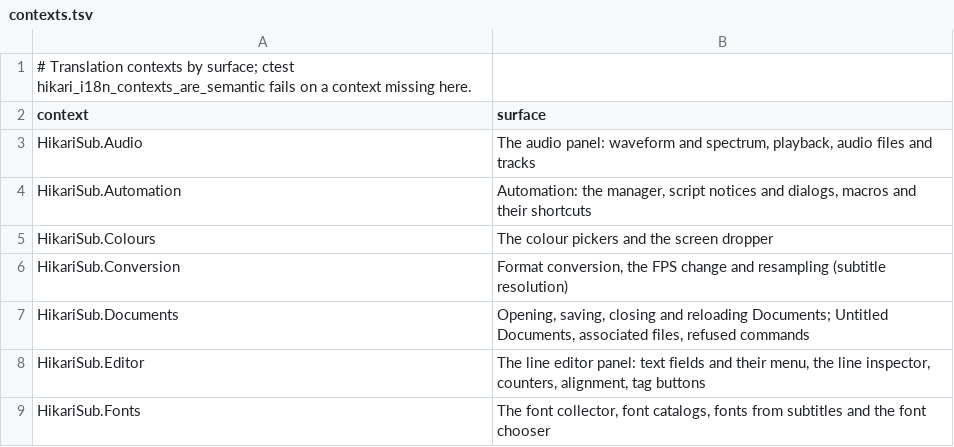
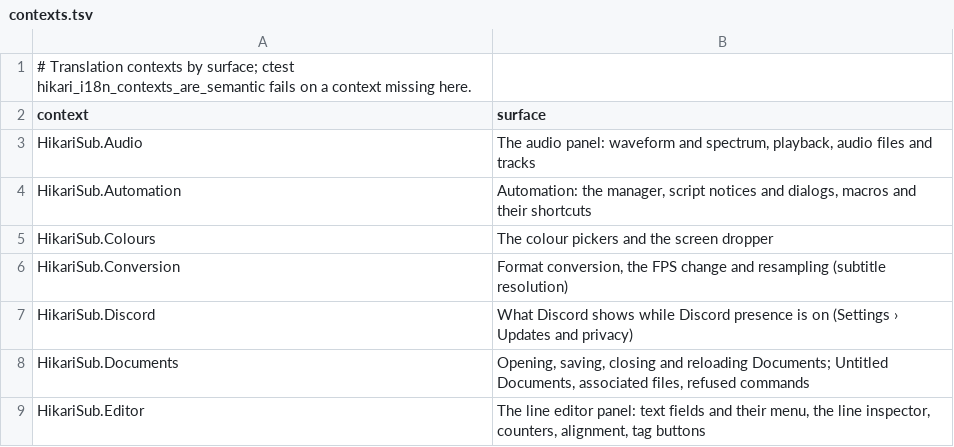
Before and after one commit to altqx/hikari, a TSV file: i18n/contexts.tsv, drawn as a sheet; only a part is shown; the shorter side is filled out with more unchanged rows.

Commit message:
#599: Discord Rich Presence
A small Discord IPC client (Unix socket incl. Flatpak and Snap paths, Windows
named pipe) and DiscordPresence: off by default, opt-in in Settings > Updates
and privacy, file name behind its own opt-in. Shows Editing subtitles, the mode
and the elapsed time, with the mode's image and a Get HikariSub button.
Rate-limited to one update per 4 s, cleared at once when turned off or on
quit, and retried quietly every 20 s without Discord.

```diff
--- a/i18n/contexts.tsv
+++ b/i18n/contexts.tsv
@@ -6,2 +6,3 @@ HikariSub.Colours	The colour pickers and the screen dropper
 HikariSub.Conversion	Format conversion, the FPS change and resampling (subtitle resolution)
+HikariSub.Discord	What Discord shows while Discord presence is on (Settings › Updates and privacy)
 HikariSub.Documents	Opening, saving, closing and reloading Documents; Untitled Documents, associated files, refused commands
```
Also changed, not shown: 16 other files.
